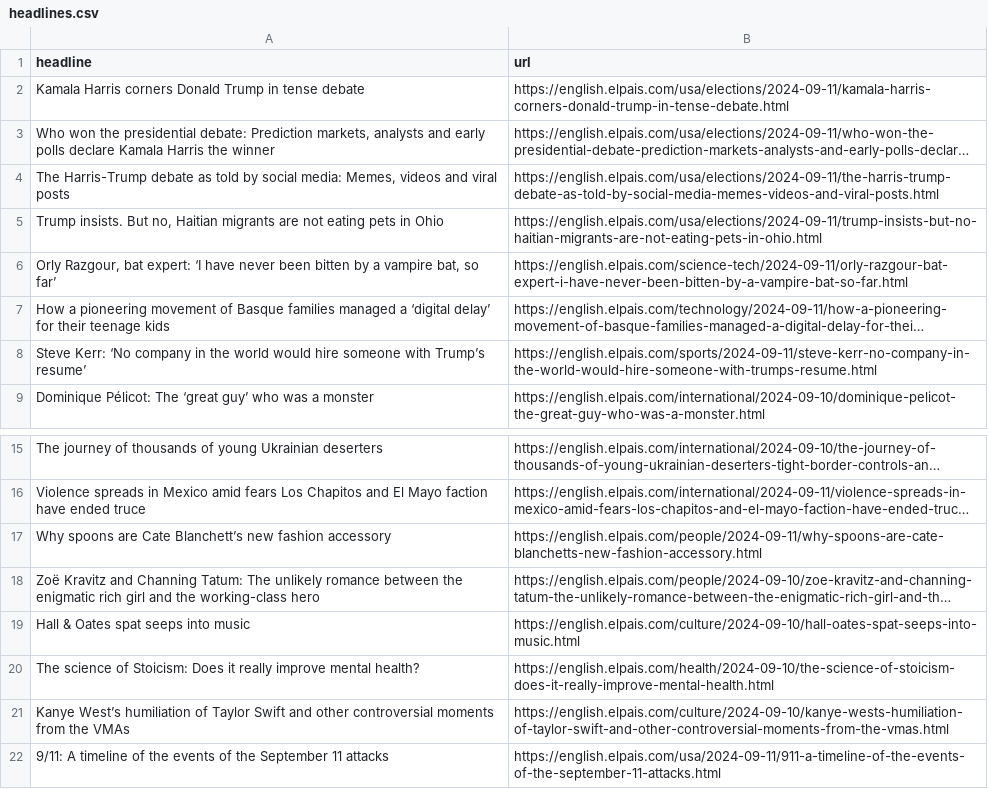
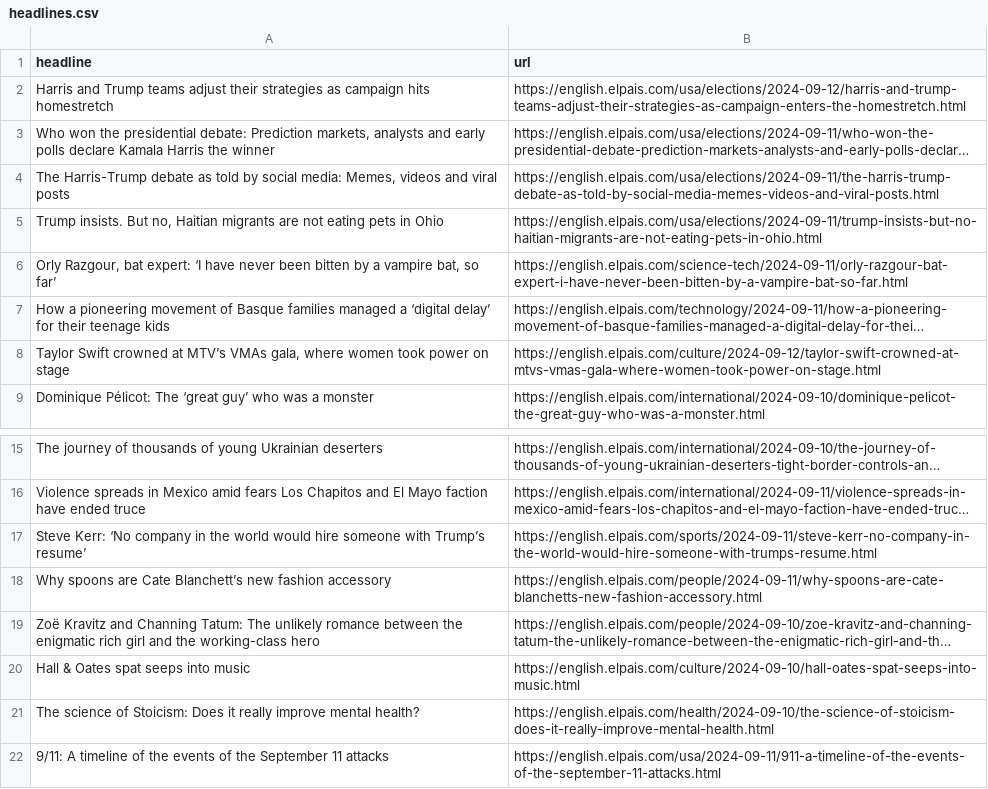
Before and after one commit to jsoma/el-pais-autoscraper, a CSV file: headlines.csv, drawn as a sheet; only a part is shown, gaps mark what is left out; long unchanged cells end in …; removed rows and columns are numbered as before the commit, all else as after; the diff names each change by its address in the sheet, - before the commit and + after, or states it on an @@ line.

```diff
--- a/headlines.csv
+++ b/headlines.csv
-row 2: Kamala Harris corners Donald Trump in tense debate | https://english.elpais.com/usa/elections/2024-09-11/kamala-harris-corners-donald-trump-in-tense-debate.html
+row 2: Harris and Trump teams adjust their strategies as campaign hits homestretch | https://english.elpais.com/usa/elections/2024-09-12/harris-and-trump-teams-adjust-their-strategies-as-campaign-enters-the-homestretch.html
+row 8: Taylor Swift crowned at MTV’s VMAs gala, where women took power on stage | https://english.elpais.com/culture/2024-09-12/taylor-swift-crowned-at-mtvs-vmas-gala-where-women-took-power-on-stage.html
@@ row 8 moved to row 17: Steve Kerr: ‘No company in the world wou… @@
-row 21: Kanye West’s humiliation of Taylor Swift and other controversial moments from the VMAs | https://english.elpais.com/culture/2024-09-10/kanye-wests-humiliation-of-taylor-swift-and-other-controversial-moments-from-the-vmas.html
```
